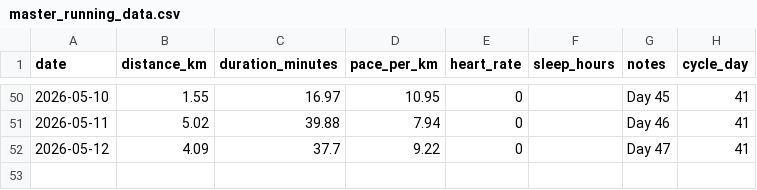
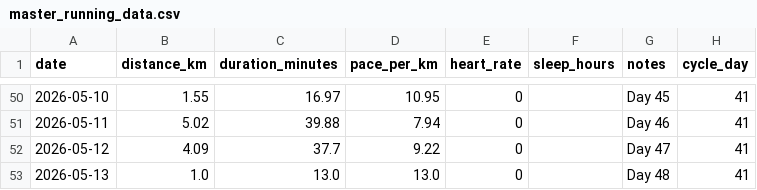
Before and after one commit to hinduja64/sub-30-5k-predictor, a CSV file: master_running_data.csv, drawn as a sheet; only a part is shown, gaps mark what is left out.

Commit message:
Manual update

```diff
--- a/master_running_data.csv
+++ b/master_running_data.csv
@@ -52 +52,2 @@ date,distance_km,duration_minutes,pace_per_km,heart_rate,sleep_hours,notes,cycle
 2026-05-12,4.09,37.7,9.22,0,,Day 47,41
+2026-05-13,1.0,13.0,13.0,0,,Day 48,41
```
